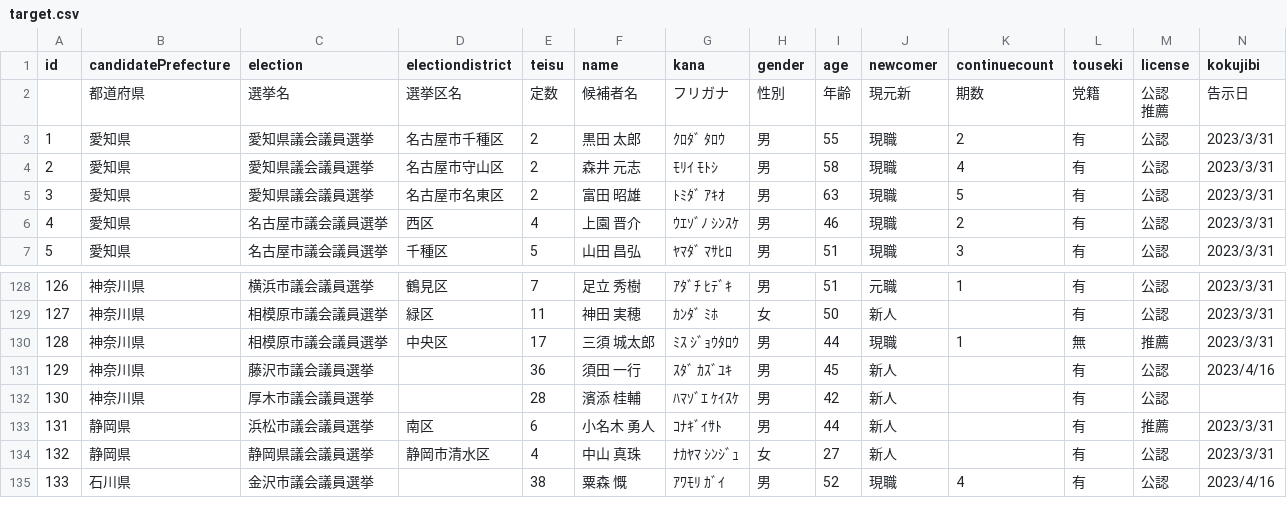
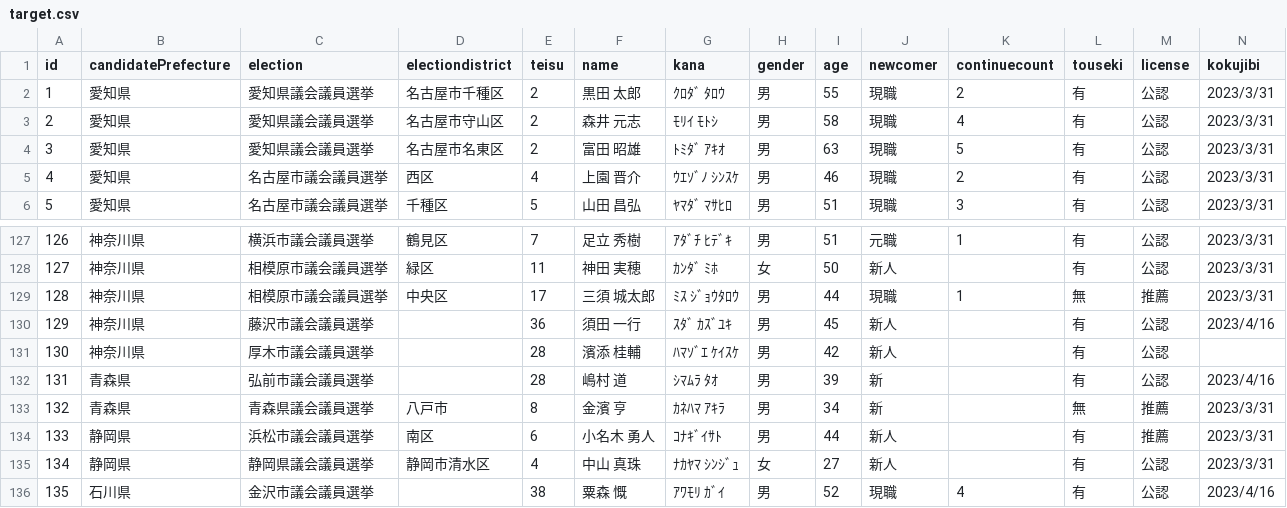
Before and after one commit to kanta13jp1/python, a CSV file: json_csv/target.csv, drawn as a sheet; only a part is shown, gaps mark what is left out; removed rows and columns are numbered as before the commit, all else as after; rows hold the shown columns only; ↵ is a line break in a cell; the diff names each change by its address in the sheet, - before the commit and + after, or states it on an @@ line.

```diff
--- a/json_csv/target.csv
+++ b/json_csv/target.csv
-row 2:  | 都道府県 | 選挙名 | 選挙区名 | 定数 | 候補者名 | フリガナ | 性別 | 年齢 | 現元新 | 期数 | 党籍 | 公認 ↵ 推薦 | 告示日
+row 132: 131 | 青森県 | 弘前市議会議員選挙 |  | 28 | 嶋村 道 | ｼﾏﾑﾗ ﾀｵ | 男 | 39 | 新 |  | 有 | 公認 | 2023/4/16
+row 133: 132 | 青森県 | 青森県議会議員選挙 | 八戸市 | 8 | 金濱 亨 | ｶﾈﾊﾏ ｱｷﾗ | 男 | 34 | 新 |  | 無 | 推薦 | 2023/3/31
@@ column A (id) renumbered from row 134 down @@
```
Also changed, not shown: 20 other files.
